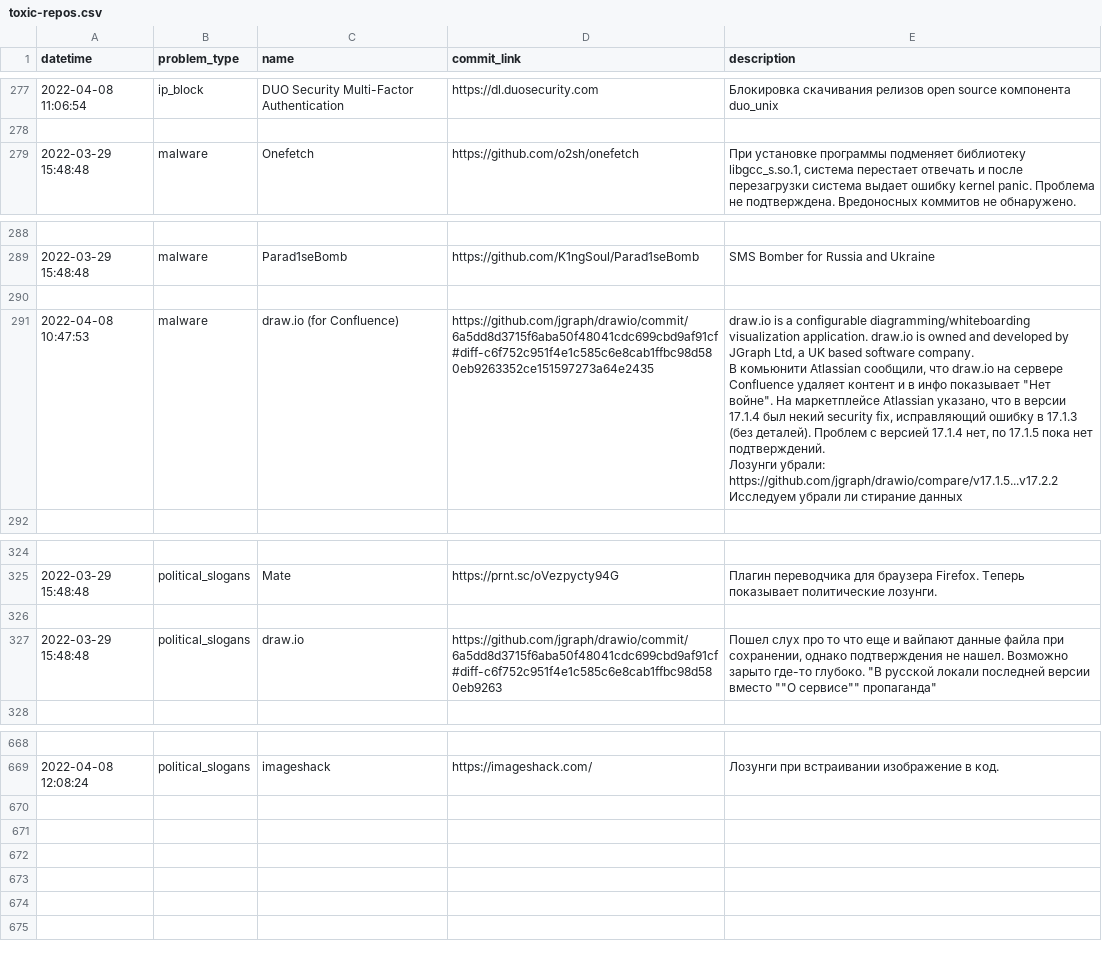
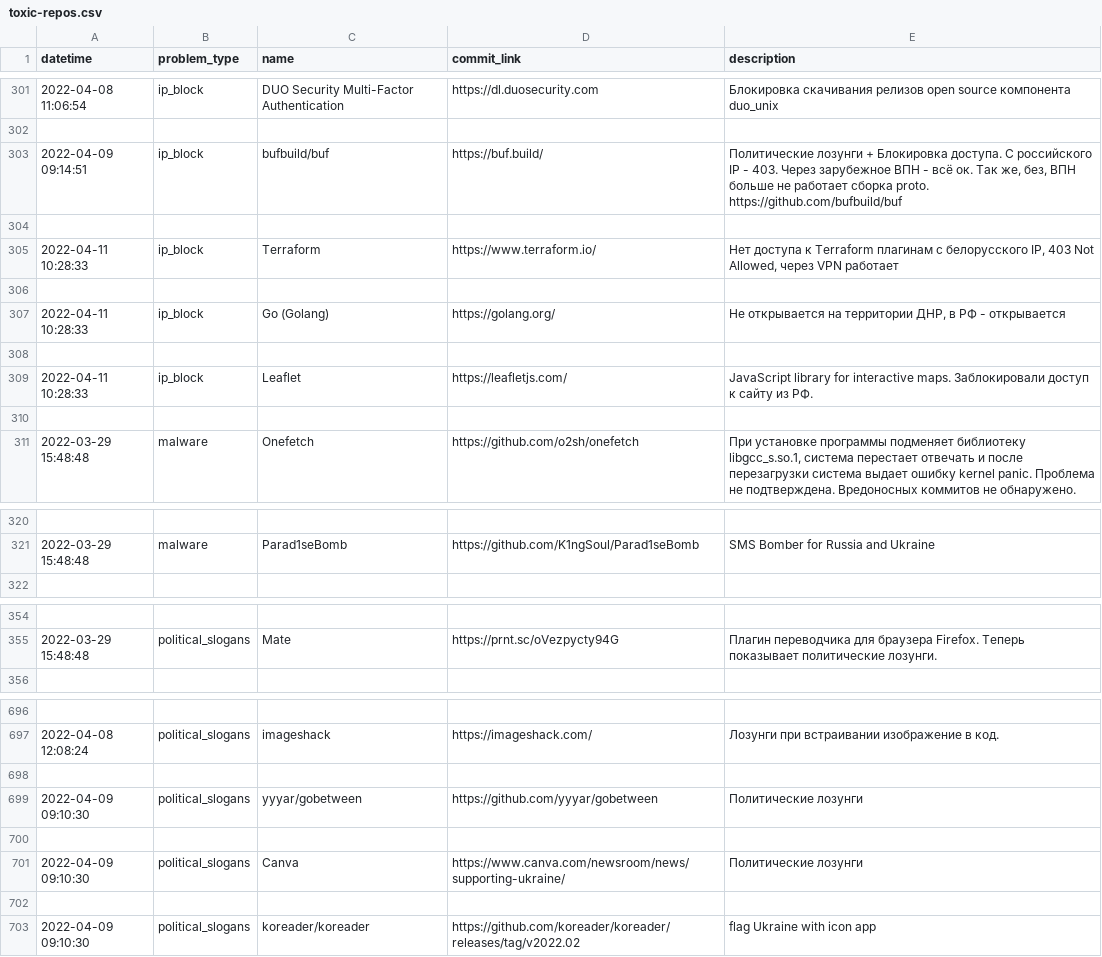
Before and after one commit to toxic-repos/list, a CSV file: data/csv/toxic-repos.csv, drawn as a sheet; only a part is shown, gaps mark what is left out; removed rows and columns are numbered as before the commit, all else as after; ↵ is a line break in a cell; the diff covers the shown part only; the diff names each change by its address in the sheet, - before the commit and + after, or states it on an @@ line.

```diff
--- a/data/csv/toxic-repos.csv
+++ b/data/csv/toxic-repos.csv
+row 303: 2022-04-09 09:14:51 | ip_block | bufbuild/buf | https://buf.build/ | Политические лозунги + Блокировка доступа. С росcийского IP - 403. Через зарубежное ВПН - всё ок. Так же, без, ВПН больше не работает сборка proto. https://github.com/bufbuild/buf
+row 304: (empty)
+row 305: 2022-04-11 10:28:33 | ip_block | Terraform | https://www.terraform.io/ | Нет доступа к Terraform плагинам с белорусского IP, 403 Not Allowed, через VPN работает
+row 306: (empty)
+row 307: 2022-04-11 10:28:33 | ip_block | Go (Golang) | https://golang.org/ | Не открывается на территории ДНР, в РФ - открывается
+row 308: (empty)
+row 309: 2022-04-11 10:28:33 | ip_block | Leaflet | https://leafletjs.com/ | JavaScript library for interactive maps. Заблокировали доступ к сайту из РФ.
+row 310: (empty)
-row 290: (empty)
-row 291: 2022-04-08 10:47:53 | malware | draw.io (for Confluence) | https://github.com/jgraph/drawio/commit/6a5dd8d3715f6aba50f48041cdc699cbd9af91cf#diff-c6f752c951f4e1c585c6e8cab1ffbc98d580eb9263352ce151597273a64e2435 | draw.io is a configurable diagramming/whiteboarding visualization application. draw.io is owned and developed by JGraph Ltd, a UK based software company. ↵ В комьюнити Atlassian сообщили, что draw.io на сервере Confluence удаляет контент и в инфо показывает "Нет войне". На маркетплейсе Atlassian указано, что в версии 17.1.4 был некий security fix, исправляющий ошибку в 17.1.3 (без деталей). Проблем с версией 17.1.4 нет, по 17.1.5 пока нет подтверждений. ↵ Лозунги убрали: https://github.com/jgraph/drawio/compare/v17.1.5...v17.2.2 ↵ Исследуем убрали ли стирание данных
-row 326: (empty)
-row 327: 2022-03-29 15:48:48 | political_slogans | draw.io | https://github.com/jgraph/drawio/commit/6a5dd8d3715f6aba50f48041cdc699cbd9af91cf#diff-c6f752c951f4e1c585c6e8cab1ffbc98d580eb9263 | Пошел слух про то что еще и вайпают данные файла при сохранении, однако подтверждения не нашел. Возможно зарыто где-то глубоко. "В русской локали последней версии вместо ""О сервисе"" пропаганда"
+row 698: (empty)
+row 699: 2022-04-09 09:10:30 | political_slogans | yyyar/gobetween | https://github.com/yyyar/gobetween | Политические лозунги
+row 700: (empty)
+row 701: 2022-04-09 09:10:30 | political_slogans | Canva | https://www.canva.com/newsroom/news/supporting-ukraine/ | Политические лозунги
+row 702: (empty)
+row 703: 2022-04-09 09:10:30 | political_slogans | koreader/koreader | https://github.com/koreader/koreader/releases/tag/v2022.02 | flag Ukraine with icon app
```
Also changed, not shown: 24 added rows elsewhere in this file, 7 other files.
